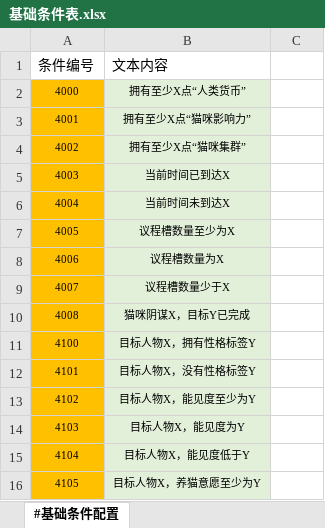
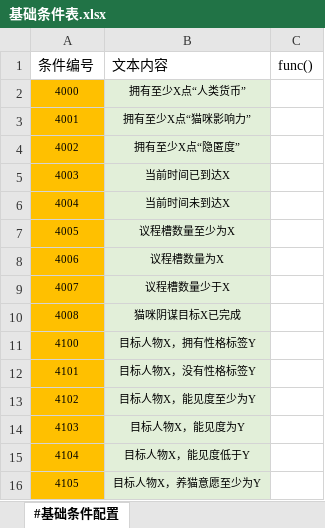
Before and after one commit to RadiumLZhang/Free-Casonry, an Excel workbook: ExcelConfig/pbjson/excel/基础条件表.xlsx, sheet #基础条件配置, drawn as a sheet; only a part is shown; values as stored, in another font and other column widths than the file's, no borders; the diff names each change by its address in the sheet, - before the commit and + after, or states it on an @@ line.

```diff
--- a/ExcelConfig/pbjson/excel/基础条件表.xlsx (sheet #基础条件配置)
+++ b/ExcelConfig/pbjson/excel/基础条件表.xlsx (sheet #基础条件配置)
-C1: (empty)
+C1: func()
-B4 (文本内容): 拥有至少X点“猫咪集群”
+B4 (文本内容): 拥有至少X点“隐匿度”
-B10 (文本内容): 猫咪阴谋X，目标Y已完成
+B10 (文本内容): 猫咪阴谋目标X已完成
```
Also changed, not shown: 2 other files.
